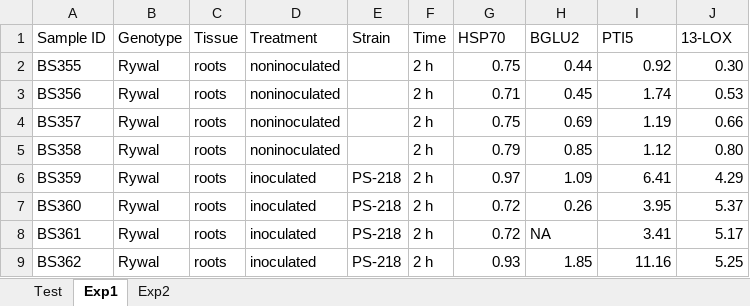
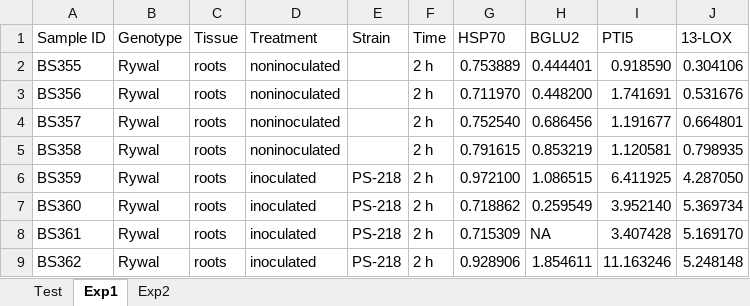
Before and after one commit to NIB-SI/Bacillus-Pti5, an Excel workbook: qPCR/input/Table S7.xlsx, sheet Exp1, drawn as a sheet; only a part is shown; values as stored, in another font and other column widths than the file's, no cell formats; conditional formats not drawn; the diff covers the shown part only; the diff names each change by its address in the sheet, - before the commit and + after, or states it on an @@ line.

```diff
--- a/qPCR/input/Table S7.xlsx (sheet Exp1)
+++ b/qPCR/input/Table S7.xlsx (sheet Exp1)
-G2 (HSP70): 0.75
+G2 (HSP70): 0.753889
-H2 (BGLU2): 0.44
+H2 (BGLU2): 0.444401
-I2 (PTI5): 0.92
+I2 (PTI5): 0.918590
-J2 (13-LOX): 0.30
+J2 (13-LOX): 0.304106
-G3 (HSP70): 0.71
+G3 (HSP70): 0.711970
-H3 (BGLU2): 0.45
+H3 (BGLU2): 0.448200
-I3 (PTI5): 1.74
+I3 (PTI5): 1.741691
-J3 (13-LOX): 0.53
+J3 (13-LOX): 0.531676
-G4 (HSP70): 0.75
+G4 (HSP70): 0.752540
-H4 (BGLU2): 0.69
+H4 (BGLU2): 0.686456
-I4 (PTI5): 1.19
+I4 (PTI5): 1.191677
-J4 (13-LOX): 0.66
+J4 (13-LOX): 0.664801
-G5 (HSP70): 0.79
+G5 (HSP70): 0.791615
-H5 (BGLU2): 0.85
+H5 (BGLU2): 0.853219
-I5 (PTI5): 1.12
+I5 (PTI5): 1.120581
-J5 (13-LOX): 0.80
+J5 (13-LOX): 0.798935
-G6 (HSP70): 0.97
+G6 (HSP70): 0.972100
-H6 (BGLU2): 1.09
+H6 (BGLU2): 1.086515
-I6 (PTI5): 6.41
+I6 (PTI5): 6.411925
-J6 (13-LOX): 4.29
+J6 (13-LOX): 4.287050
-G7 (HSP70): 0.72
+G7 (HSP70): 0.718862
-H7 (BGLU2): 0.26
+H7 (BGLU2): 0.259549
-I7 (PTI5): 3.95
+I7 (PTI5): 3.952140
-J7 (13-LOX): 5.37
+J7 (13-LOX): 5.369734
-G8 (HSP70): 0.72
+G8 (HSP70): 0.715309
-I8 (PTI5): 3.41
+I8 (PTI5): 3.407428
-J8 (13-LOX): 5.17
+J8 (13-LOX): 5.169170
-G9 (HSP70): 0.93
+G9 (HSP70): 0.928906
-H9 (BGLU2): 1.85
+H9 (BGLU2): 1.854611
-I9 (PTI5): 11.16
+I9 (PTI5): 11.163246
-J9 (13-LOX): 5.25
+J9 (13-LOX): 5.248148
```
Also changed, not shown: 158 edited cells elsewhere in this sheet, sheet Exp2, sheet Test, cell formats, 56 other files.
